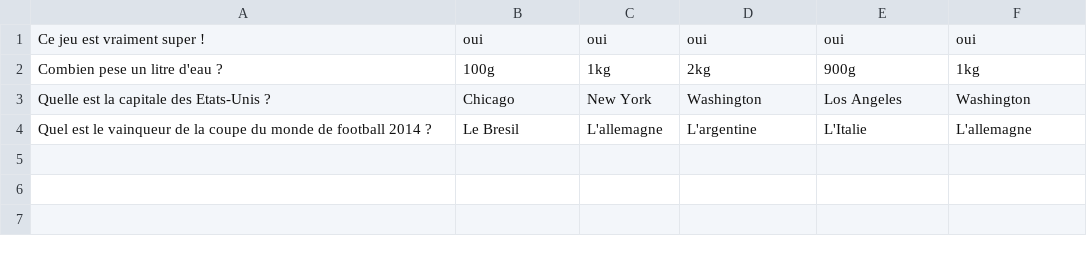
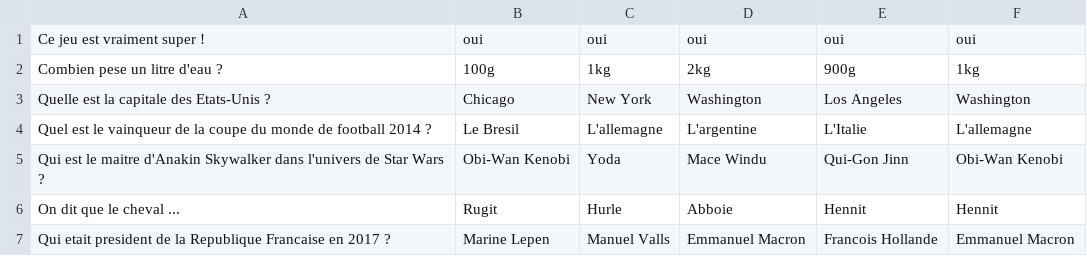
Before and after one commit to SgtTabouret/PokeducationFinal, a CSV file: QCulture.csv, drawn as a sheet.

Commit message:
Ajout de questions

```diff
--- a/QCulture.csv
+++ b/QCulture.csv
@@ -4 +4,4 @@ Quelle est la capitale des Etats-Unis ?,Chicago,New York,Washington,Los Angeles,
 Quel est le vainqueur de la coupe du monde de football 2014 ?,Le Bresil,L'allemagne,L'argentine,L'Italie,L'allemagne
+Qui est le maitre d'Anakin Skywalker dans l'univers de Star Wars ?,Obi-Wan Kenobi,Yoda,Mace Windu,Qui-Gon Jinn,Obi-Wan Kenobi
+On dit que le cheval ...,Rugit,Hurle,Abboie,Hennit,Hennit
+Qui etait president de la Republique Francaise en 2017 ?,Marine Lepen,Manuel Valls,Emmanuel Macron,Francois Hollande,Emmanuel Macron
```
